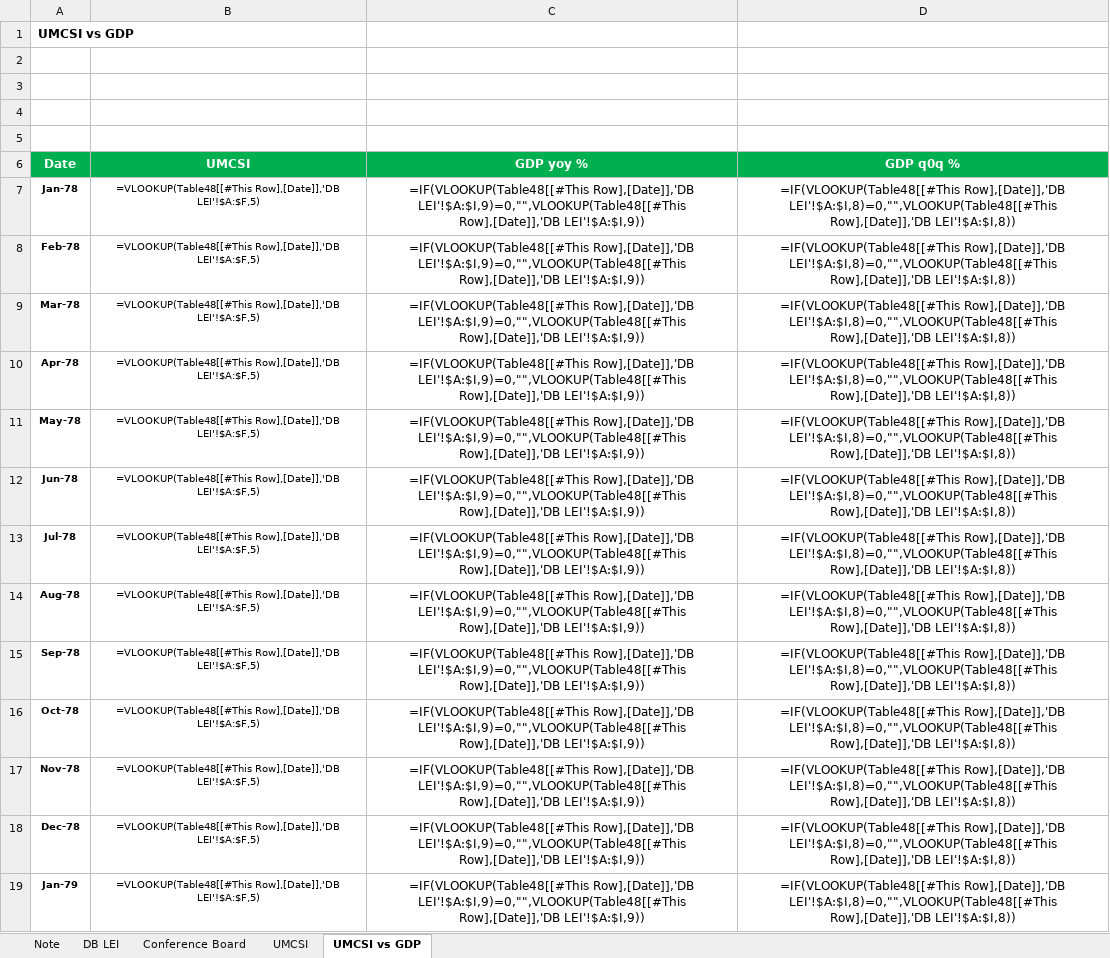
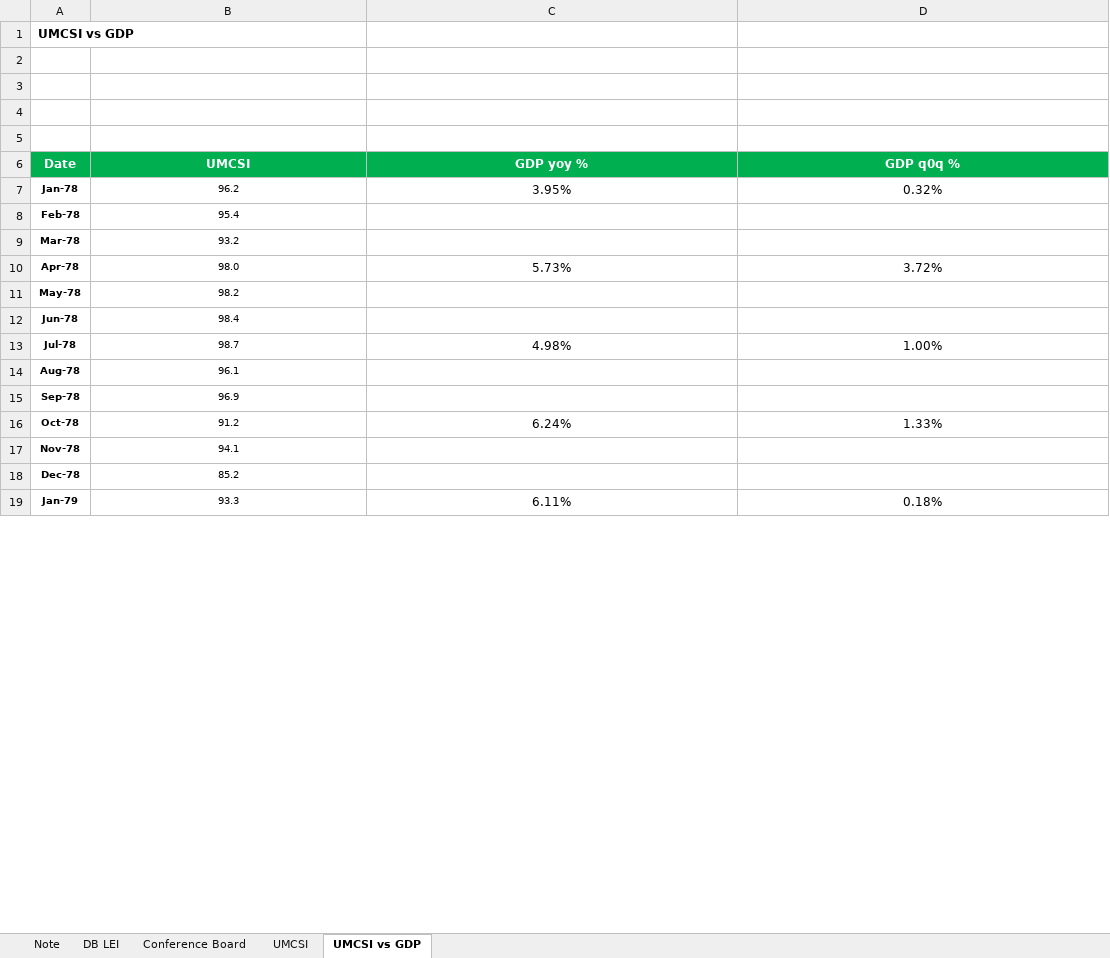
Before and after one commit to markjm5/portfoliomanagement, an Excel workbook: trading_excel_files/03_Leading_Indicators/015_Leading_Indicator_US_LEI_Consumer_Confidence.xlsm, sheet UMCSI vs GDP, drawn as a sheet; only a part is shown; values as stored, in another font and other column widths than the file's, no borders; formulas without a stored value are shown as written; charts and pictures and conditional formats and table styles not drawn; the diff covers the shown part only; the diff names each change by its address in the sheet, - before the commit and + after, or states it on an @@ line.

```diff
--- a/trading_excel_files/03_Leading_Indicators/015_Leading_Indicator_US_LEI_Consumer_Confidence.xlsm (sheet UMCSI vs GDP)
+++ b/trading_excel_files/03_Leading_Indicators/015_Leading_Indicator_US_LEI_Consumer_Confidence.xlsm (sheet UMCSI vs GDP)
-B7 (UMCSI): =VLOOKUP(Table48[[#This Row],[Date]],'DB LEI'!$A:$F,5)
+B7 (UMCSI): 96.2
-C7 (GDP yoy %): =IF(VLOOKUP(Table48[[#This Row],[Date]],'DB LEI'!$A:$I,9)=0,"",VLOOKUP(Table48[[#This Row],[Date]],'DB LEI'!$A:$I,9))
+C7 (GDP yoy %): 3.95%
-D7 (GDP q0q %): =IF(VLOOKUP(Table48[[#This Row],[Date]],'DB LEI'!$A:$I,8)=0,"",VLOOKUP(Table48[[#This Row],[Date]],'DB LEI'!$A:$I,8))
+D7 (GDP q0q %): 0.32%
-B8 (UMCSI): =VLOOKUP(Table48[[#This Row],[Date]],'DB LEI'!$A:$F,5)
+B8 (UMCSI): 95.4
-C8:C9 (GDP yoy %): =IF(VLOOKUP(Table48[[#This Row],[Date]],'DB LEI'!$A:$I,9)=0,"",VLOOKUP(Table48[[#This Row],[Date]],'DB LEI'!$A:$I,9))
+C8:C9 (GDP yoy %): (empty)
-D8:D9 (GDP q0q %): =IF(VLOOKUP(Table48[[#This Row],[Date]],'DB LEI'!$A:$I,8)=0,"",VLOOKUP(Table48[[#This Row],[Date]],'DB LEI'!$A:$I,8))
+D8:D9 (GDP q0q %): (empty)
-B9 (UMCSI): =VLOOKUP(Table48[[#This Row],[Date]],'DB LEI'!$A:$F,5)
+B9 (UMCSI): 93.2
-B10 (UMCSI): =VLOOKUP(Table48[[#This Row],[Date]],'DB LEI'!$A:$F,5)
+B10 (UMCSI): 98.0
-C10 (GDP yoy %): =IF(VLOOKUP(Table48[[#This Row],[Date]],'DB LEI'!$A:$I,9)=0,"",VLOOKUP(Table48[[#This Row],[Date]],'DB LEI'!$A:$I,9))
+C10 (GDP yoy %): 5.73%
-D10 (GDP q0q %): =IF(VLOOKUP(Table48[[#This Row],[Date]],'DB LEI'!$A:$I,8)=0,"",VLOOKUP(Table48[[#This Row],[Date]],'DB LEI'!$A:$I,8))
+D10 (GDP q0q %): 3.72%
-B11 (UMCSI): =VLOOKUP(Table48[[#This Row],[Date]],'DB LEI'!$A:$F,5)
+B11 (UMCSI): 98.2
-C11:C12 (GDP yoy %): =IF(VLOOKUP(Table48[[#This Row],[Date]],'DB LEI'!$A:$I,9)=0,"",VLOOKUP(Table48[[#This Row],[Date]],'DB LEI'!$A:$I,9))
+C11:C12 (GDP yoy %): (empty)
-D11:D12 (GDP q0q %): =IF(VLOOKUP(Table48[[#This Row],[Date]],'DB LEI'!$A:$I,8)=0,"",VLOOKUP(Table48[[#This Row],[Date]],'DB LEI'!$A:$I,8))
+D11:D12 (GDP q0q %): (empty)
-B12 (UMCSI): =VLOOKUP(Table48[[#This Row],[Date]],'DB LEI'!$A:$F,5)
+B12 (UMCSI): 98.4
-B13 (UMCSI): =VLOOKUP(Table48[[#This Row],[Date]],'DB LEI'!$A:$F,5)
+B13 (UMCSI): 98.7
-C13 (GDP yoy %): =IF(VLOOKUP(Table48[[#This Row],[Date]],'DB LEI'!$A:$I,9)=0,"",VLOOKUP(Table48[[#This Row],[Date]],'DB LEI'!$A:$I,9))
+C13 (GDP yoy %): 4.98%
-D13 (GDP q0q %): =IF(VLOOKUP(Table48[[#This Row],[Date]],'DB LEI'!$A:$I,8)=0,"",VLOOKUP(Table48[[#This Row],[Date]],'DB LEI'!$A:$I,8))
+D13 (GDP q0q %): 1.00%
-B14 (UMCSI): =VLOOKUP(Table48[[#This Row],[Date]],'DB LEI'!$A:$F,5)
+B14 (UMCSI): 96.1
-C14:C15 (GDP yoy %): =IF(VLOOKUP(Table48[[#This Row],[Date]],'DB LEI'!$A:$I,9)=0,"",VLOOKUP(Table48[[#This Row],[Date]],'DB LEI'!$A:$I,9))
+C14:C15 (GDP yoy %): (empty)
-D14:D15 (GDP q0q %): =IF(VLOOKUP(Table48[[#This Row],[Date]],'DB LEI'!$A:$I,8)=0,"",VLOOKUP(Table48[[#This Row],[Date]],'DB LEI'!$A:$I,8))
+D14:D15 (GDP q0q %): (empty)
-B15 (UMCSI): =VLOOKUP(Table48[[#This Row],[Date]],'DB LEI'!$A:$F,5)
+B15 (UMCSI): 96.9
-B16 (UMCSI): =VLOOKUP(Table48[[#This Row],[Date]],'DB LEI'!$A:$F,5)
+B16 (UMCSI): 91.2
-C16 (GDP yoy %): =IF(VLOOKUP(Table48[[#This Row],[Date]],'DB LEI'!$A:$I,9)=0,"",VLOOKUP(Table48[[#This Row],[Date]],'DB LEI'!$A:$I,9))
+C16 (GDP yoy %): 6.24%
-D16 (GDP q0q %): =IF(VLOOKUP(Table48[[#This Row],[Date]],'DB LEI'!$A:$I,8)=0,"",VLOOKUP(Table48[[#This Row],[Date]],'DB LEI'!$A:$I,8))
+D16 (GDP q0q %): 1.33%
-B17 (UMCSI): =VLOOKUP(Table48[[#This Row],[Date]],'DB LEI'!$A:$F,5)
+B17 (UMCSI): 94.1
-C17:C18 (GDP yoy %): =IF(VLOOKUP(Table48[[#This Row],[Date]],'DB LEI'!$A:$I,9)=0,"",VLOOKUP(Table48[[#This Row],[Date]],'DB LEI'!$A:$I,9))
+C17:C18 (GDP yoy %): (empty)
-D17:D18 (GDP q0q %): =IF(VLOOKUP(Table48[[#This Row],[Date]],'DB LEI'!$A:$I,8)=0,"",VLOOKUP(Table48[[#This Row],[Date]],'DB LEI'!$A:$I,8))
+D17:D18 (GDP q0q %): (empty)
-B18 (UMCSI): =VLOOKUP(Table48[[#This Row],[Date]],'DB LEI'!$A:$F,5)
+B18 (UMCSI): 85.2
-B19 (UMCSI): =VLOOKUP(Table48[[#This Row],[Date]],'DB LEI'!$A:$F,5)
+B19 (UMCSI): 93.3
-C19 (GDP yoy %): =IF(VLOOKUP(Table48[[#This Row],[Date]],'DB LEI'!$A:$I,9)=0,"",VLOOKUP(Table48[[#This Row],[Date]],'DB LEI'!$A:$I,9))
+C19 (GDP yoy %): 6.11%
-D19 (GDP q0q %): =IF(VLOOKUP(Table48[[#This Row],[Date]],'DB LEI'!$A:$I,8)=0,"",VLOOKUP(Table48[[#This Row],[Date]],'DB LEI'!$A:$I,8))
+D19 (GDP q0q %): 0.18%
```
Also changed, not shown: 1548 edited cells elsewhere in this sheet, sheet Conference Board, sheet UMCSI, sheet Note, charts or pictures, trading_excel_files/02_Interest_Rates_FX/013_Yield_Curve.xlsm, trading_excel_files/03_Leading_Indicators/017_Leading_Indicator_US_ISM_Services.xlsm, 5 other files.
